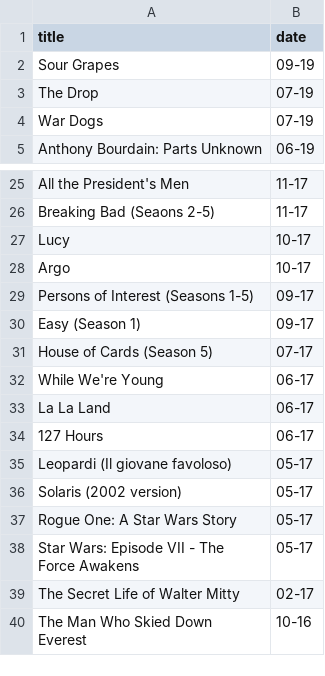
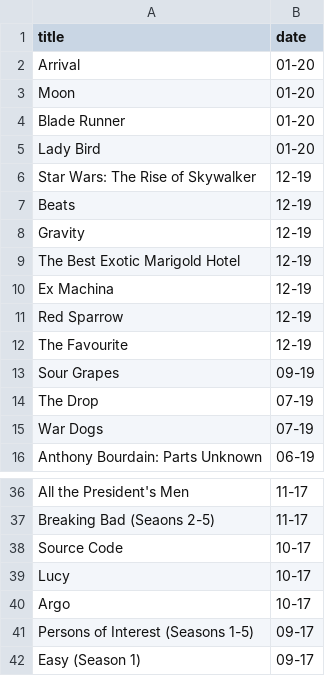
Before and after one commit to robertocarroll/robertocarroll, a CSV file: _data/films.csv, drawn as a sheet; only a part is shown, gaps mark what is left out; the shorter side is filled out with more unchanged rows; the diff names each change by its address in the sheet, - before the commit and + after, or states it on an @@ line.

Commit message:
Update films

```diff
--- a/_data/films.csv
+++ b/_data/films.csv
+row 2: Arrival | 01-20
+row 3: Moon | 01-20
+row 4: Blade Runner | 01-20
+row 5: Lady Bird | 01-20
+row 6: Star Wars: The Rise of Skywalker | 12-19
+row 7: Beats | 12-19
+row 8: Gravity | 12-19
+row 9: The Best Exotic Marigold Hotel | 12-19
+row 10: Ex Machina | 12-19
+row 11: Red Sparrow | 12-19
+row 12: The Favourite | 12-19
+row 38: Source Code | 10-17
```
